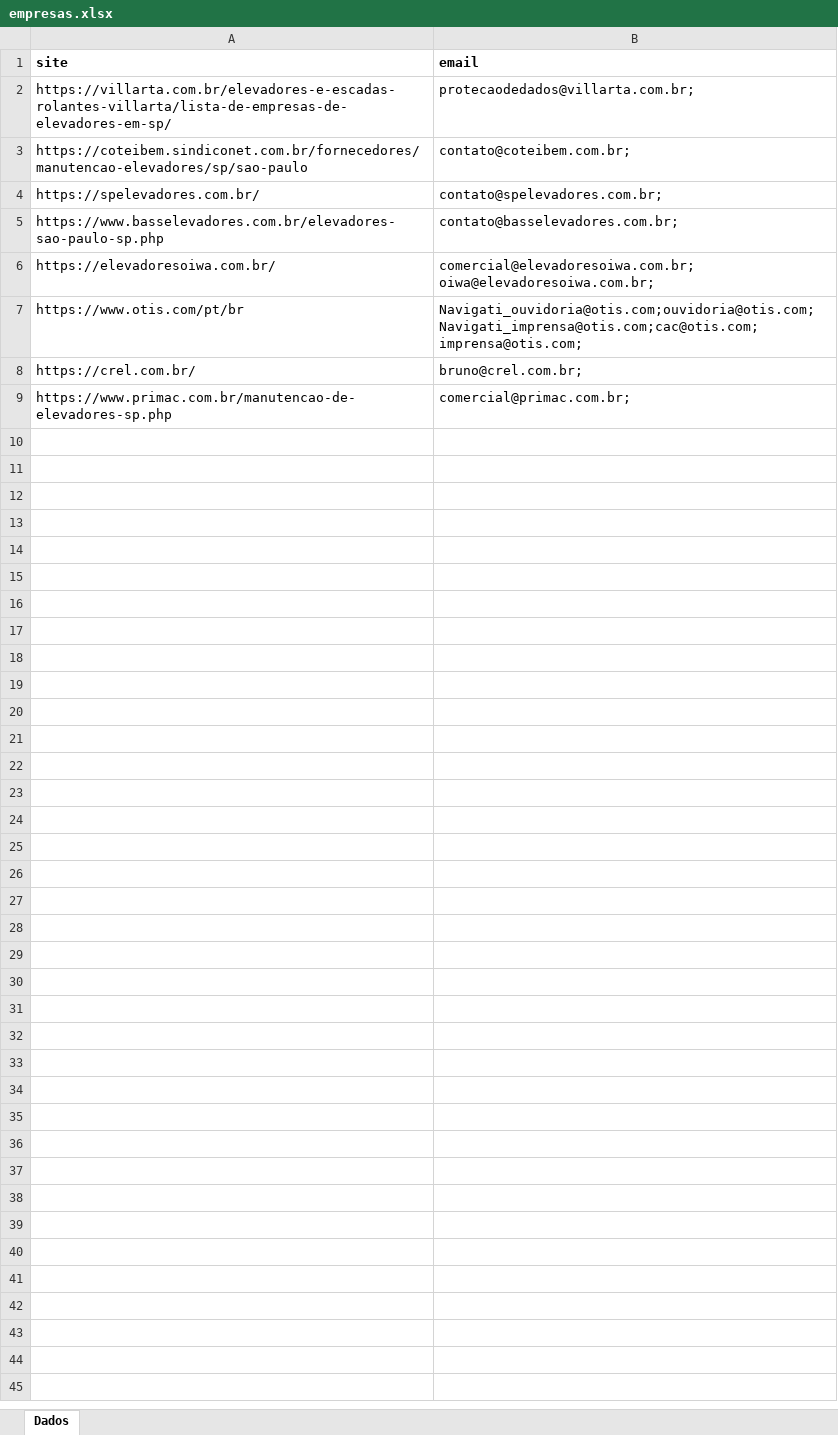
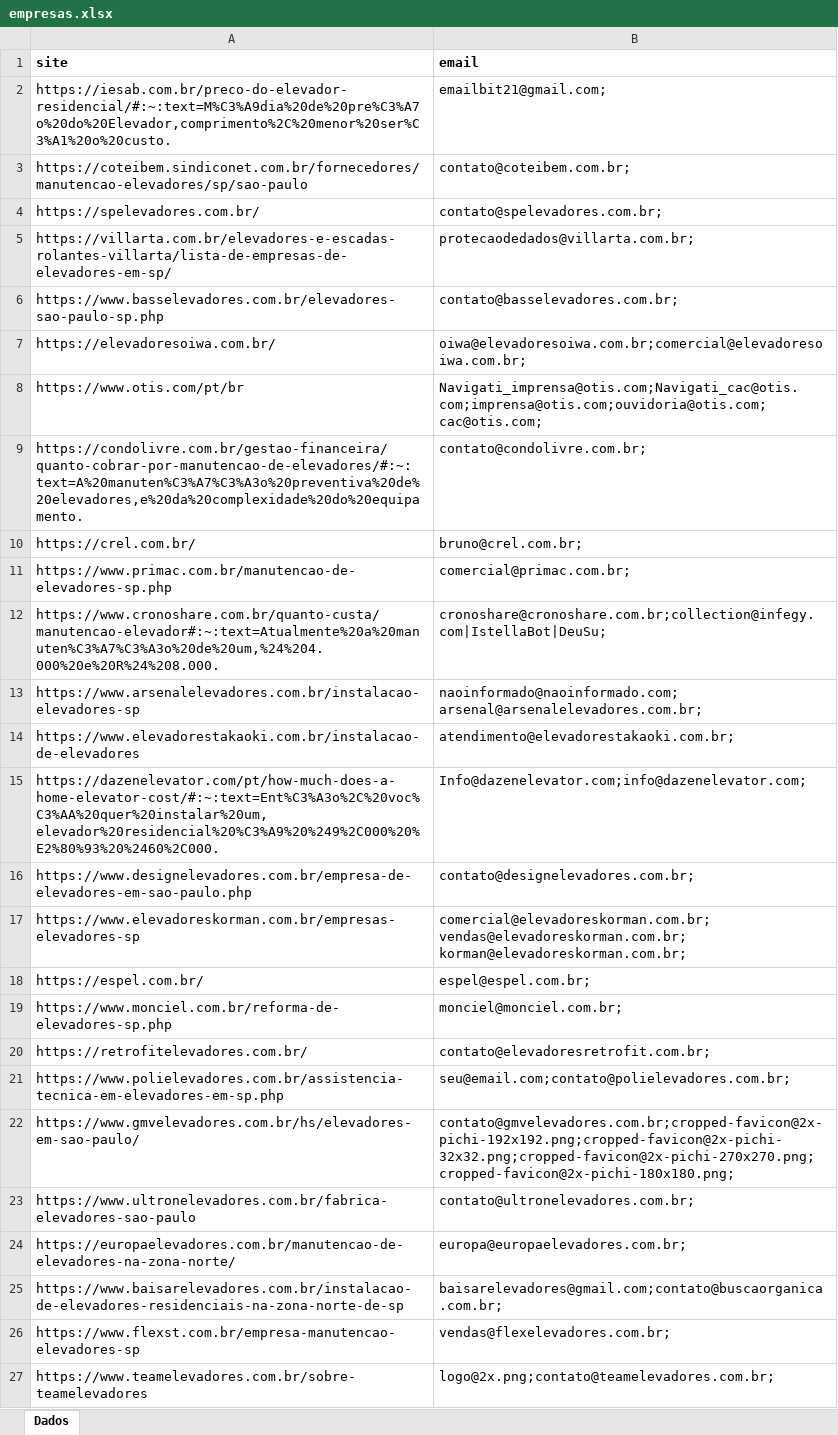
Before and after one commit to rafael-rodrigues-dsv/component-search-app, an Excel workbook: output/empresas.xlsx, sheet Dados, drawn as a sheet; values as stored, in another font and other column widths than the file's, no borders; addresses are those after the commit; the diff names each change by its address in the sheet, - before the commit and + after, or states it on an @@ line.

```diff
--- a/output/empresas.xlsx (sheet Dados)
+++ b/output/empresas.xlsx (sheet Dados)
+row 2: https://iesab.com.br/preco-do-elevador-residencial/#:~:text=M%C3%A9dia%20de%20pre%C3%A7o%20do%20Elevador,comprimento%2C%20menor%20ser%C3%A1%20o%20custo. | emailbit21@gmail.com;
@@ row 2 moved to row 5: https://villarta.com.br/elevadores-e-esc… @@
-B7 (email): comercial@elevadoresoiwa.com.br;oiwa@elevadoresoiwa.com.br;
+B7 (email): oiwa@elevadoresoiwa.com.br;comercial@elevadoresoiwa.com.br;
-B8 (email): Navigati_ouvidoria@otis.com;ouvidoria@otis.com;Navigati_imprensa@otis.com;cac@otis.com;imprensa@otis.com;
+B8 (email): Navigati_imprensa@otis.com;Navigati_cac@otis.com;imprensa@otis.com;ouvidoria@otis.com;cac@otis.com;
+row 9: https://condolivre.com.br/gestao-financeira/quanto-cobrar-por-manutencao-de-elevadores/#:~:text=A%20manuten%C3%A7%C3%A3o%20preventiva%20de%20elevadores,e%20da%20complexidade%20do%20equipamento. | contato@condolivre.com.br;
+row 12: https://www.cronoshare.com.br/quanto-custa/manutencao-elevador#:~:text=Atualmente%20a%20manuten%C3%A7%C3%A3o%20de%20um,%24%204.000%20e%20R%24%208.000. | cronoshare@cronoshare.com.br;collection@infegy.com|IstellaBot|DeuSu;
+row 13: https://www.arsenalelevadores.com.br/instalacao-elevadores-sp | naoinformado@naoinformado.com;arsenal@arsenalelevadores.com.br;
+row 14: https://www.elevadorestakaoki.com.br/instalacao-de-elevadores | atendimento@elevadorestakaoki.com.br;
+row 15: https://dazenelevator.com/pt/how-much-does-a-home-elevator-cost/#:~:text=Ent%C3%A3o%2C%20voc%C3%AA%20quer%20instalar%20um,elevador%20residencial%20%C3%A9%20%249%2C000%20%E2%80%93%20%2460%2C000. | Info@dazenelevator.com;info@dazenelevator.com;
+row 16: https://www.designelevadores.com.br/empresa-de-elevadores-em-sao-paulo.php | contato@designelevadores.com.br;
+row 17: https://www.elevadoreskorman.com.br/empresas-elevadores-sp | comercial@elevadoreskorman.com.br;vendas@elevadoreskorman.com.br;korman@elevadoreskorman.com.br;
+row 18: https://espel.com.br/ | espel@espel.com.br;
+row 19: https://www.monciel.com.br/reforma-de-elevadores-sp.php | monciel@monciel.com.br;
+row 20: https://retrofitelevadores.com.br/ | contato@elevadoresretrofit.com.br;
+row 21: https://www.polielevadores.com.br/assistencia-tecnica-em-elevadores-em-sp.php | seu@email.com;contato@polielevadores.com.br;
+row 22: https://www.gmvelevadores.com.br/hs/elevadores-em-sao-paulo/ | contato@gmvelevadores.com.br;cropped-favicon@2x-pichi-192x192.png;cropped-favicon@2x-pichi-32x32.png;cropped-favicon@2x-pichi-270x270.png;cropped-favicon@2x-pichi-180x180.png;
+row 23: https://www.ultronelevadores.com.br/fabrica-elevadores-sao-paulo | contato@ultronelevadores.com.br;
+row 24: https://europaelevadores.com.br/manutencao-de-elevadores-na-zona-norte/ | europa@europaelevadores.com.br;
+row 25: https://www.baisarelevadores.com.br/instalacao-de-elevadores-residenciais-na-zona-norte-de-sp | baisarelevadores@gmail.com;contato@buscaorganica.com.br;
+row 26: https://www.flexst.com.br/empresa-manutencao-elevadores-sp | vendas@flexelevadores.com.br;
+row 27: https://www.teamelevadores.com.br/sobre-teamelevadores | logo@2x.png;contato@teamelevadores.com.br;
```
Also changed, not shown: 1 other file.
